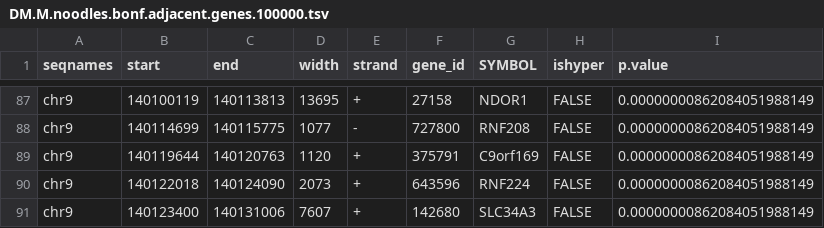
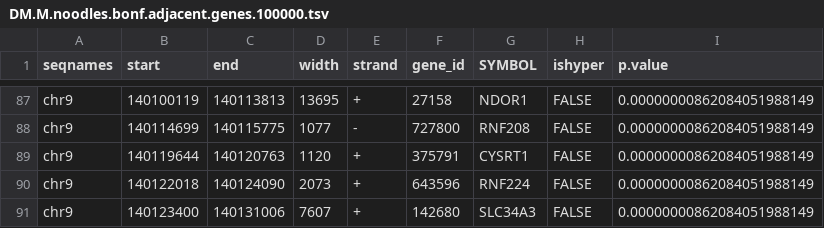
Before and after one commit to favorov/RCodeHa, a TSV file: DiffMeth/genomewidenoodles/M/DM.M.noodles.bonf.adjacent.genes.100000.tsv, drawn as a sheet; only a part is shown, gaps mark what is left out.

```diff
--- a/DiffMeth/genomewidenoodles/M/DM.M.noodles.bonf.adjacent.genes.100000.tsv
+++ b/DiffMeth/genomewidenoodles/M/DM.M.noodles.bonf.adjacent.genes.100000.tsv
@@ -88,3 +88,3 @@ chr9	140100119	140113813	13695	+	27158	NDOR1	FALSE	0.00000000862084051988149
 chr9	140114699	140115775	1077	-	727800	RNF208	FALSE	0.00000000862084051988149
-chr9	140119644	140120763	1120	+	375791	C9orf169	FALSE	0.00000000862084051988149
+chr9	140119644	140120763	1120	+	375791	CYSRT1	FALSE	0.00000000862084051988149
 chr9	140122018	140124090	2073	+	643596	RNF224	FALSE	0.00000000862084051988149
```
Also changed, not shown: DiffMeth/genomewidenoodles/M/DM.M.noodles.bonf.adjacent.genes.1000000.tsv, DiffMeth/genomewidenoodles/M/DM.M.noodles.fdr.adjacent.genes.100000.tsv, 3 other files.
